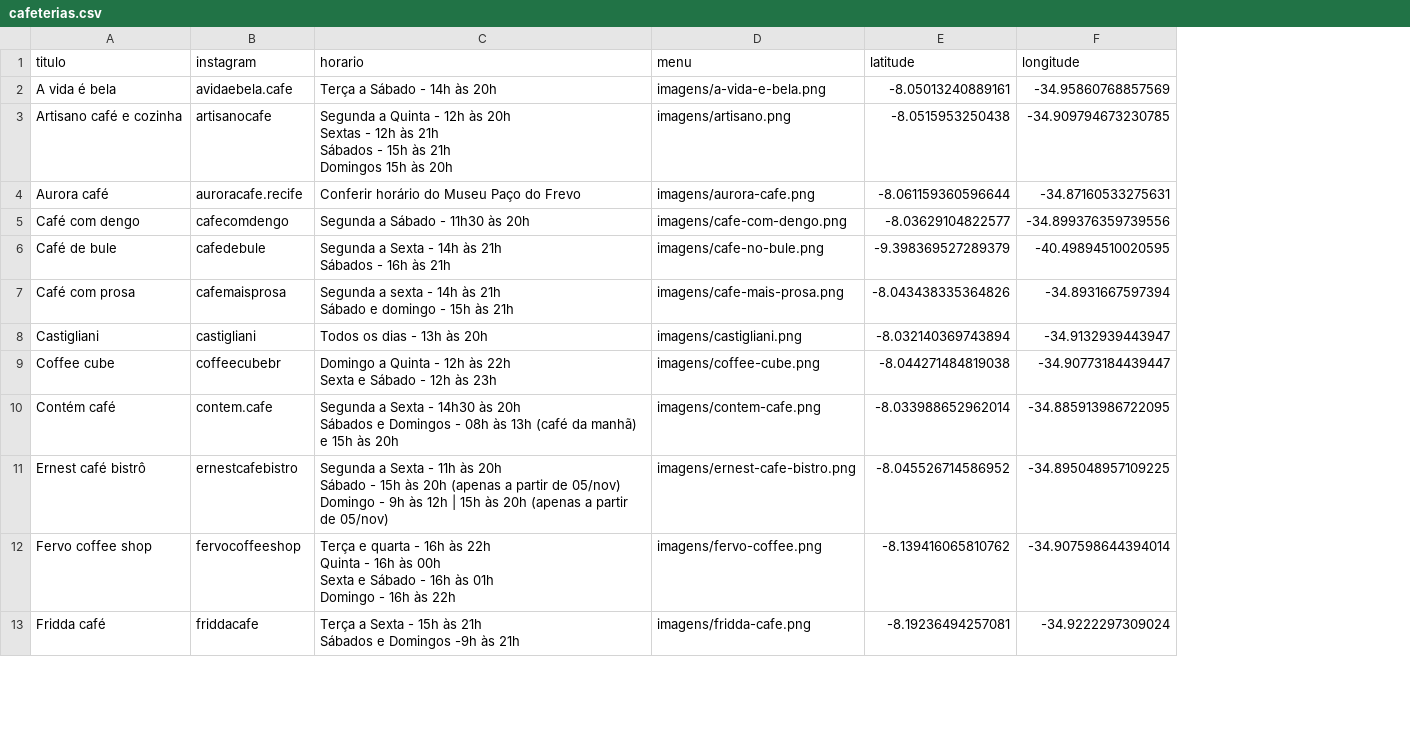
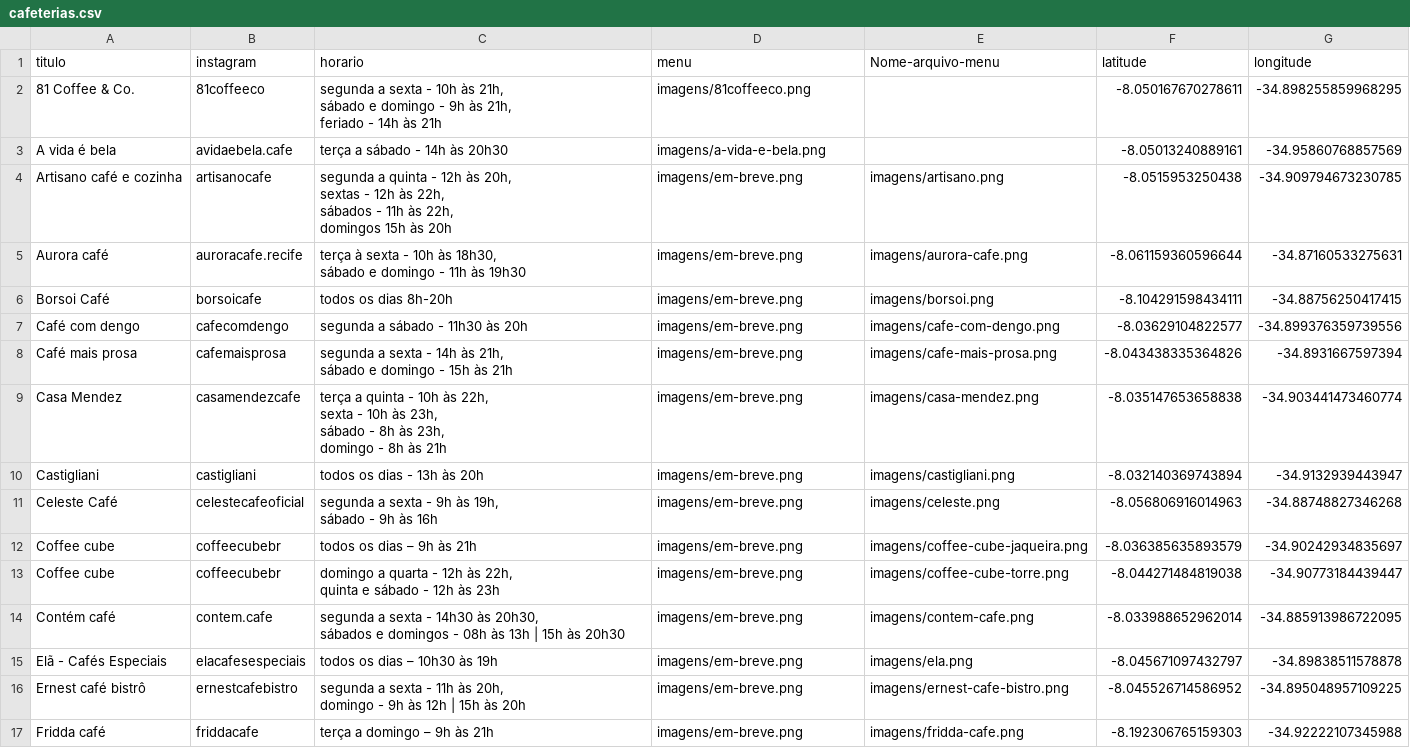
Before and after one commit to cecivieira/mapa-recife-coffee, a CSV file: cafeterias.csv, drawn as a sheet; only a part is shown; removed rows and columns are numbered as before the commit, all else as after; ↵ is a line break in a cell; the diff covers the shown part only; the diff names each change by its address in the sheet, - before the commit and + after, or states it on an @@ line.

```diff
--- a/cafeterias.csv
+++ b/cafeterias.csv
+column E (Nome-arquivo-menu), rows 4-5: imagens/artisano.png | imagens/aurora-cafe.png; rows 7-8: imagens/cafe-com-dengo.png | imagens/cafe-mais-prosa.png; row 10: imagens/castigliani.png; rows 13-14: imagens/coffee-cube-torre.png | imagens/contem-cafe.png; rows 16-17: imagens/ernest-cafe-bistro.png | imagens/fridda-cafe.png
+row 2: 81 Coffee & Co. | 81coffeeco | segunda a sexta - 10h às 21h, ↵ sábado e domingo - 9h às 21h, ↵ feriado - 14h às 21h | imagens/81coffeeco.png |  | -8.050167670278611 | -34.898255859968295
-C3 (horario): Terça a Sábado - 14h às 20h
+C3 (horario): terça a sábado - 14h às 20h30
-C4 (horario): Segunda a Quinta - 12h às 20h ↵ Sextas - 12h às 21h ↵ Sábados - 15h às 21h ↵ Domingos 15h às…
+C4 (horario): segunda a quinta - 12h às 20h, ↵ sextas - 12h às 22h, ↵ sábados - 11h às 22h, ↵ domingos 15h às…
-D4 (menu): imagens/artisano.png
+D4 (menu): imagens/em-breve.png
-C5 (horario): Conferir horário do Museu Paço do Frevo
+C5 (horario): terça à sexta - 10h às 18h30, ↵ sábado e domingo - 11h às 19h30
-D5 (menu): imagens/aurora-cafe.png
+D5 (menu): imagens/em-breve.png
+row 6: Borsoi Café | borsoicafe | todos os dias 8h-20h | imagens/em-breve.png | imagens/borsoi.png | -8.104291598434111 | -34.88756250417415
-C7 (horario): Segunda a Sábado - 11h30 às 20h
+C7 (horario): segunda a sábado - 11h30 às 20h
-D7 (menu): imagens/cafe-com-dengo.png
+D7 (menu): imagens/em-breve.png
-row 6: Café de bule | cafedebule | Segunda a Sexta - 14h às 21h ↵ Sábados - 16h às 21h | imagens/cafe-no-bule.png | -9.398369527289379 | -40.49894510020595
-A8 (titulo): Café com prosa
+A8 (titulo): Café mais prosa
-C8 (horario): Segunda a sexta - 14h às 21h ↵ Sábado e domingo…
+C8 (horario): segunda a sexta - 14h às 21h, ↵ sábado e domingo…
-D8 (menu): imagens/cafe-mais-prosa.png
+D8 (menu): imagens/em-breve.png
+row 9: Casa Mendez | casamendezcafe | terça a quinta - 10h às 22h, ↵ sexta - 10h às 23h, ↵ sábado - 8h às 23h, ↵ domingo - 8h às 21h | imagens/em-breve.png | imagens/casa-mendez.png | -8.035147653658838 | -34.903441473460774
-C10 (horario): Todos os dias - 13h às 20h
+C10 (horario): todos os dias - 13h às 20h
-D10 (menu): imagens/castigliani.png
+D10 (menu): imagens/em-breve.png
+row 11: Celeste Café | celestecafeoficial | segunda a sexta - 9h às 19h, ↵ sábado - 9h às 16h | imagens/em-breve.png | imagens/celeste.png | -8.056806916014963 | -34.88748827346268
+row 12: Coffee cube | coffeecubebr | todos os dias – 9h às 21h | imagens/em-breve.png | imagens/coffee-cube-jaqueira.png | -8.036385635893579 | -34.90242934835697
-C13 (horario): Domingo a Quinta - 12h às 22h ↵ Sexta e Sábado - 12h…
+C13 (horario): domingo a quarta - 12h às 22h, ↵ quinta e sábado - 12h…
-D13 (menu): imagens/coffee-cube.png
+D13 (menu): imagens/em-breve.png
-C14 (horario): Segunda a Sexta - 14h30 às 20h ↵ Sábados e Domingos - 08h às 13h (café da manhã) e 15h às 20h
+C14 (horario): segunda a sexta - 14h30 às 20h30, ↵ sábados e domingos - 08h às 13h | 15h às 20h30
-D14 (menu): imagens/contem-cafe.png
+D14 (menu): imagens/em-breve.png
+row 15: Elã - Cafés Especiais | elacafesespeciais | todos os dias – 10h30 às 19h | imagens/em-breve.png | imagens/ela.png | -8.045671097432797 | -34.89838511578878
-C16 (horario): Segunda a Sexta - 11h às 20h ↵ Sábado - 15h às 20h (apenas a partir de 05/nov) ↵ Domingo - 9h às 12h | 15h às 20h (apenas a partir de 05/nov)
+C16 (horario): segunda a sexta - 11h às 20h, ↵ domingo - 9h às 12h | 15h às 20h
-D16 (menu): imagens/ernest-cafe-bistro.png
+D16 (menu): imagens/em-breve.png
-row 12: Fervo coffee shop | fervocoffeeshop | Terça e quarta - 16h às 22h ↵ Quinta - 16h às 00h ↵ Sexta e Sábado - 16h às 01h ↵ Domingo - 16h às 22h | imagens/fervo-coffee.png | -8.139416065810762 | -34.907598644394014
-C17 (horario): Terça a Sexta - 15h às 21h ↵ Sábados e Domingos -9h às 21h
+C17 (horario): terça a domingo – 9h às 21h
-D17 (menu): imagens/fridda-cafe.png
+D17 (menu): imagens/em-breve.png
-F17 (latitude): -8.19236494257081
+F17 (latitude): -8.192306765159303
-G17 (longitude): -34.9222297309024
+G17 (longitude): -34.92222107345988
```
Also changed, not shown: 6 added rows, 2 removed rows and 33 edited cells elsewhere in this file, dados.csv, 30 other files.
